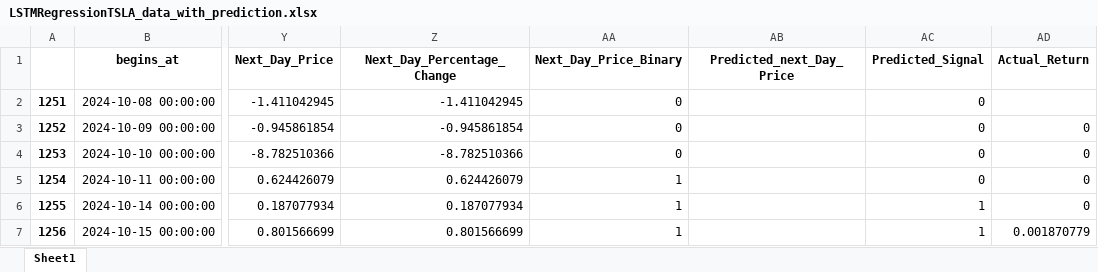
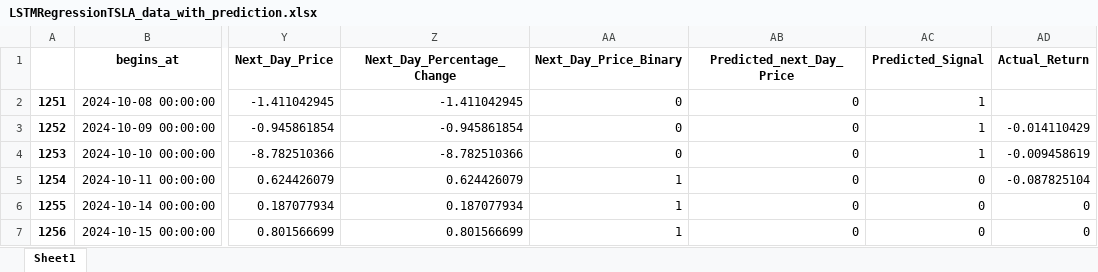
Before and after one commit to fsagir123/1.trading_algo_backtest_robinhood, an Excel workbook: LSTMRegressionTSLA_data_with_prediction.xlsx, sheet Sheet1, drawn as a sheet; only a part is shown, gaps mark what is left out; values as stored, in another font and other column widths than the file's, no borders; the diff names each change by its address in the sheet, - before the commit and + after, or states it on an @@ line.

```diff
--- a/LSTMRegressionTSLA_data_with_prediction.xlsx (sheet Sheet1)
+++ b/LSTMRegressionTSLA_data_with_prediction.xlsx (sheet Sheet1)
-AB2:AB7 (Predicted_next_Day_Price): (empty)
+AB2:AB7 (Predicted_next_Day_Price): 0
-AC2:AC4 (Predicted_Signal): 0
+AC2:AC4 (Predicted_Signal): 1
-AD3 (Actual_Return): 0
+AD3 (Actual_Return): -0.014110429
-AD4 (Actual_Return): 0
+AD4 (Actual_Return): -0.009458619
-AD5 (Actual_Return): 0
+AD5 (Actual_Return): -0.087825104
-AC6:AC7 (Predicted_Signal): 1
+AC6:AC7 (Predicted_Signal): 0
-AD7 (Actual_Return): 0.001870779
+AD7 (Actual_Return): 0
```
Also changed, not shown: EnsembleRegressionAAPL_data_with_prediction.xlsx, EnsembleRegressionTSLA_data_with_prediction.xlsx, 16 other files.
